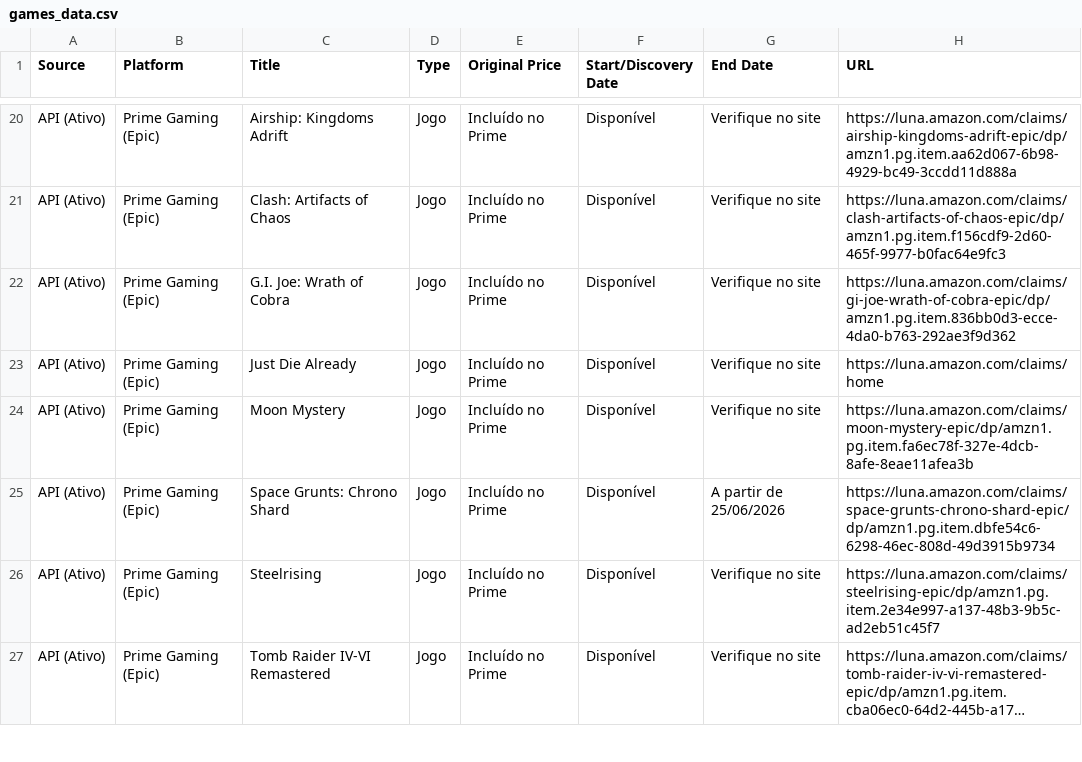
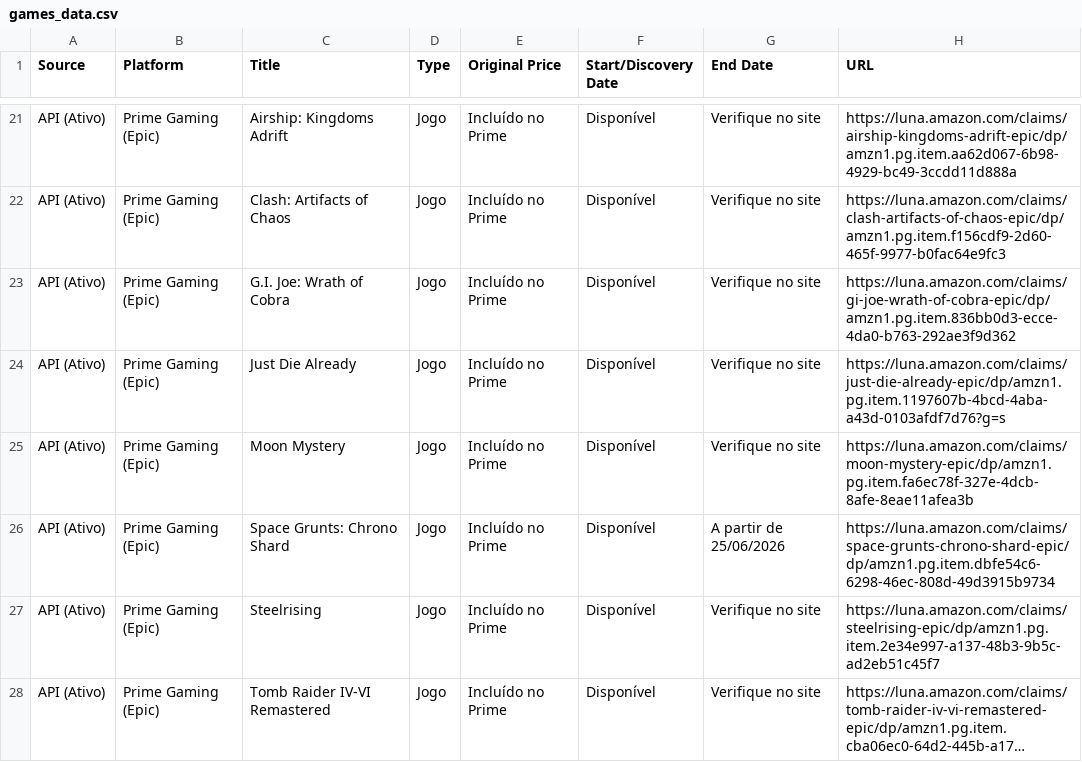
Before and after one commit to yuriluna85/games-for-free, a CSV file: games_data.csv, drawn as a sheet; only a part is shown, gaps mark what is left out; long unchanged cells end in …; the diff covers the shown part only.

```diff
--- a/games_data.csv
+++ b/games_data.csv
@@ -22,3 +23,3 @@ API (Ativo),Prime Gaming (Epic),Clash: Artifacts of Chaos,Jogo,Incluído no Prim
 API (Ativo),Prime Gaming (Epic),G.I. Joe: Wrath of Cobra,Jogo,Incluído no Prime,Disponível,Verifique no site,https://luna.amazon.com/claims/gi-joe-wrath-of-cobra-epic/dp/amzn1.pg.item.836bb0d3-ecce-4da0-b763-292ae3f9d362
-API (Ativo),Prime Gaming (Epic),Just Die Already,Jogo,Incluído no Prime,Disponível,Verifique no site,https://luna.amazon.com/claims/home
+API (Ativo),Prime Gaming (Epic),Just Die Already,Jogo,Incluído no Prime,Disponível,Verifique no site,https://luna.amazon.com/claims/just-die-already-epic/dp/amzn1.pg.item.1197607b-4bcd-4aba-a43d-0103afdf7d76?g=s
 API (Ativo),Prime Gaming (Epic),Moon Mystery,Jogo,Incluído no Prime,Disponível,Verifique no site,https://luna.amazon.com/claims/moon-mystery-epic/dp/amzn1.pg.item.fa6ec78f-327e-4dcb-8afe-8eae11afea3b
```
Also changed, not shown: 2 added rows, 2 removed rows and 4 edited cells elsewhere in this file, 4 other files.
